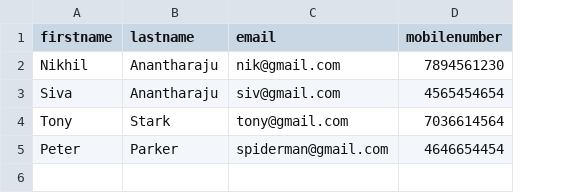
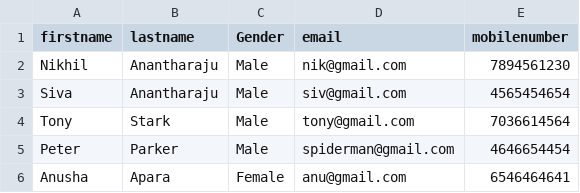
Before and after one commit to ANBHARADWAJ10/python-db-learning, a CSV file: Playwright/Projects/Automate_form_filling_from_csv/file.csv, drawn as a sheet; the diff names each change by its address in the sheet, - before the commit and + after, or states it on an @@ line.

Commit message:
form_automation_mini_project - minor changes

```diff
--- a/Playwright/Projects/Automate_form_filling_from_csv/file.csv
+++ b/Playwright/Projects/Automate_form_filling_from_csv/file.csv
+column C (Gender), rows 2-5: all Male
+row 6: Anusha | Apara | Female | anu@gmail.com | 6546464641
```
Also changed, not shown: 1 other file.
